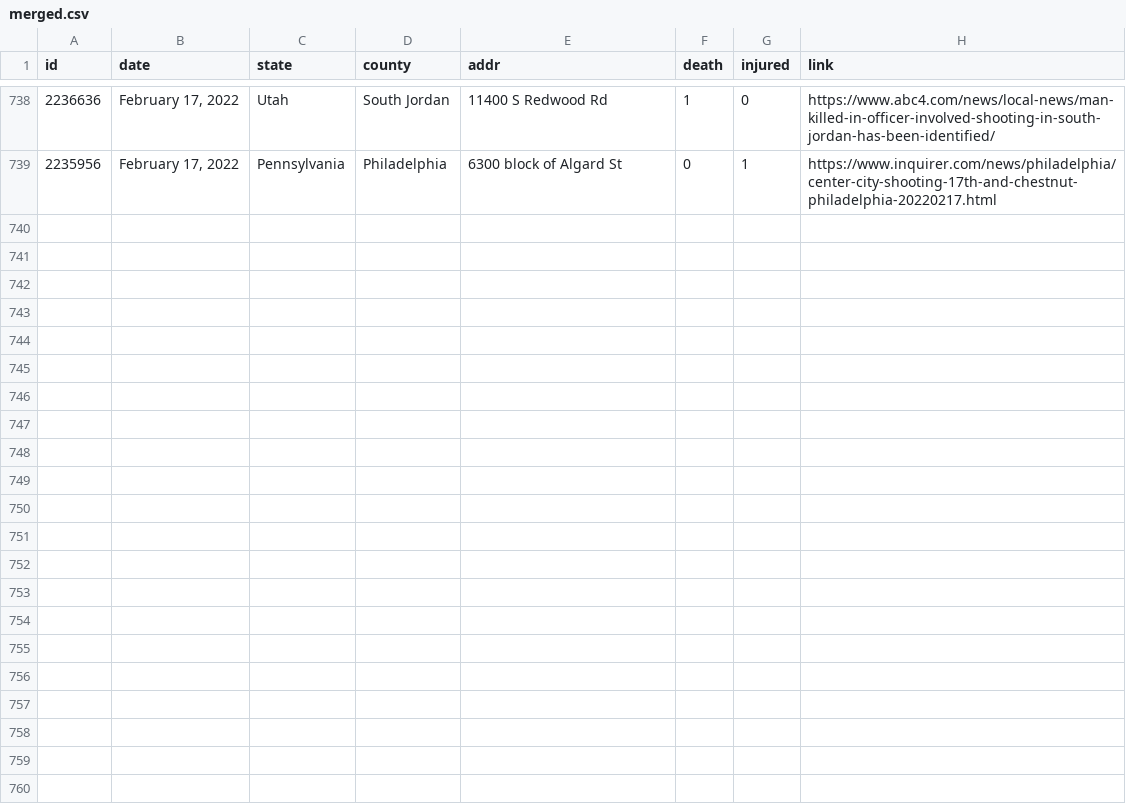
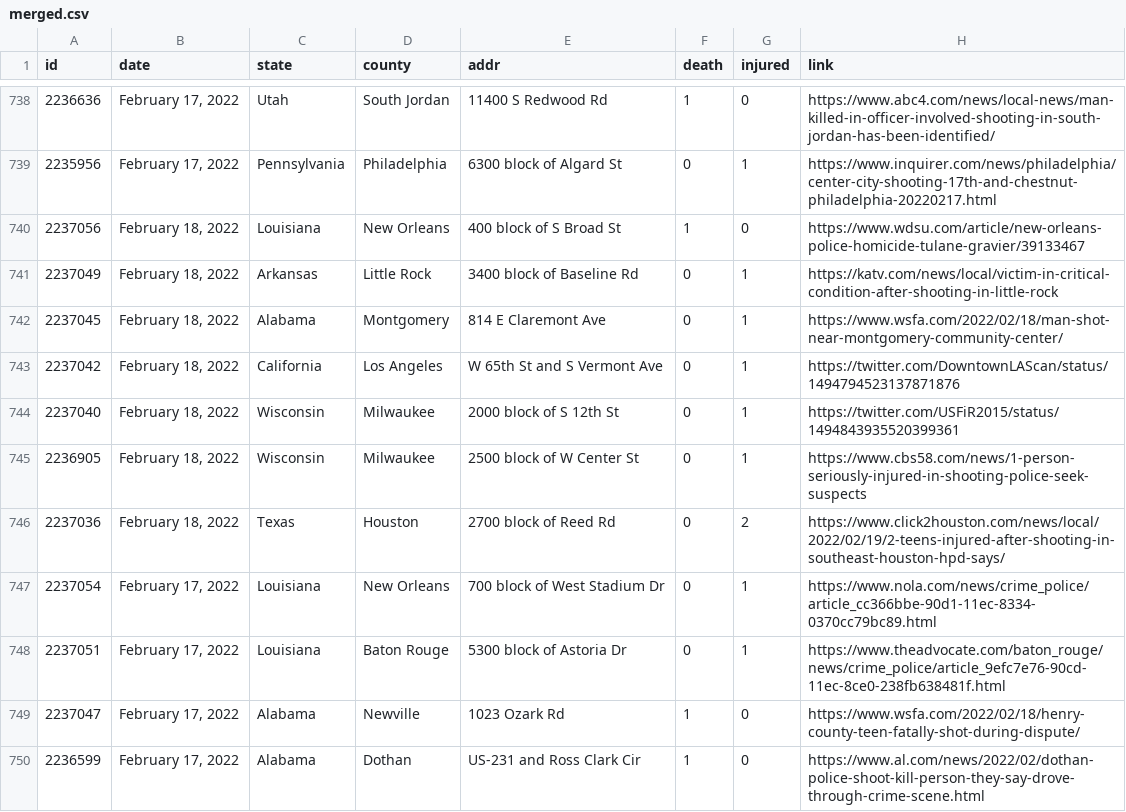
Before and after one commit to ch2ohch2oh/usgunviolence, a CSV file: data/merged.csv, drawn as a sheet; only a part is shown, gaps mark what is left out.

```diff
--- a/data/merged.csv
+++ b/data/merged.csv
@@ -739 +739,12 @@ id,date,state,county,addr,death,injured,link
 2235956,"February 17, 2022",Pennsylvania,Philadelphia,6300 block of Algard St,0,1,https://www.inquirer.com/news/philadelphia/center-city-shooting-17th-and-chestnut-philadelphia-20220217.html
+2237056,"February 18, 2022",Louisiana,New Orleans,400 block of S Broad St,1,0,https://www.wdsu.com/article/new-orleans-police-homicide-tulane-gravier/39133467
+2237049,"February 18, 2022",Arkansas,Little Rock,3400 block of Baseline Rd,0,1,https://katv.com/news/local/victim-in-critical-condition-after-shooting-in-little-rock
+2237045,"February 18, 2022",Alabama,Montgomery,814 E Claremont Ave,0,1,https://www.wsfa.com/2022/02/18/man-shot-near-montgomery-community-center/
+2237042,"February 18, 2022",California,Los Angeles,W 65th St and S Vermont Ave,0,1,https://twitter.com/DowntownLAScan/status/1494794523137871876
+2237040,"February 18, 2022",Wisconsin,Milwaukee,2000 block of S 12th St,0,1,https://twitter.com/USFiR2015/status/1494843935520399361
+2236905,"February 18, 2022",Wisconsin,Milwaukee,2500 block of W Center St,0,1,https://www.cbs58.com/news/1-person-seriously-injured-in-shooting-police-seek-suspects
+2237036,"February 18, 2022",Texas,Houston,2700 block of Reed Rd,0,2,https://www.click2houston.com/news/local/2022/02/19/2-teens-injured-after-shooting-in-southeast-houston-hpd-says/
+2237054,"February 17, 2022",Louisiana,New Orleans,700 block of West Stadium Dr,0,1,https://www.nola.com/news/crime_police/article_cc366bbe-90d1-11ec-8334-0370cc79bc89.html
+2237051,"February 17, 2022",Louisiana,Baton Rouge,5300 block of Astoria Dr,0,1,https://www.theadvocate.com/baton_rouge/news/crime_police/article_9efc7e76-90cd-11ec-8ce0-238fb638481f.html
+2237047,"February 17, 2022",Alabama,Newville,1023 Ozark Rd,1,0,https://www.wsfa.com/2022/02/18/henry-county-teen-fatally-shot-during-dispute/
+2236599,"February 17, 2022",Alabama,Dothan,US-231 and Ross Clark Cir,1,0,https://www.al.com/news/2022/02/dothan-police-shoot-kill-person-they-say-drove-through-crime-scene.html
```
Also changed, not shown: data/data-2022-02-19.csv, 3 other files.
